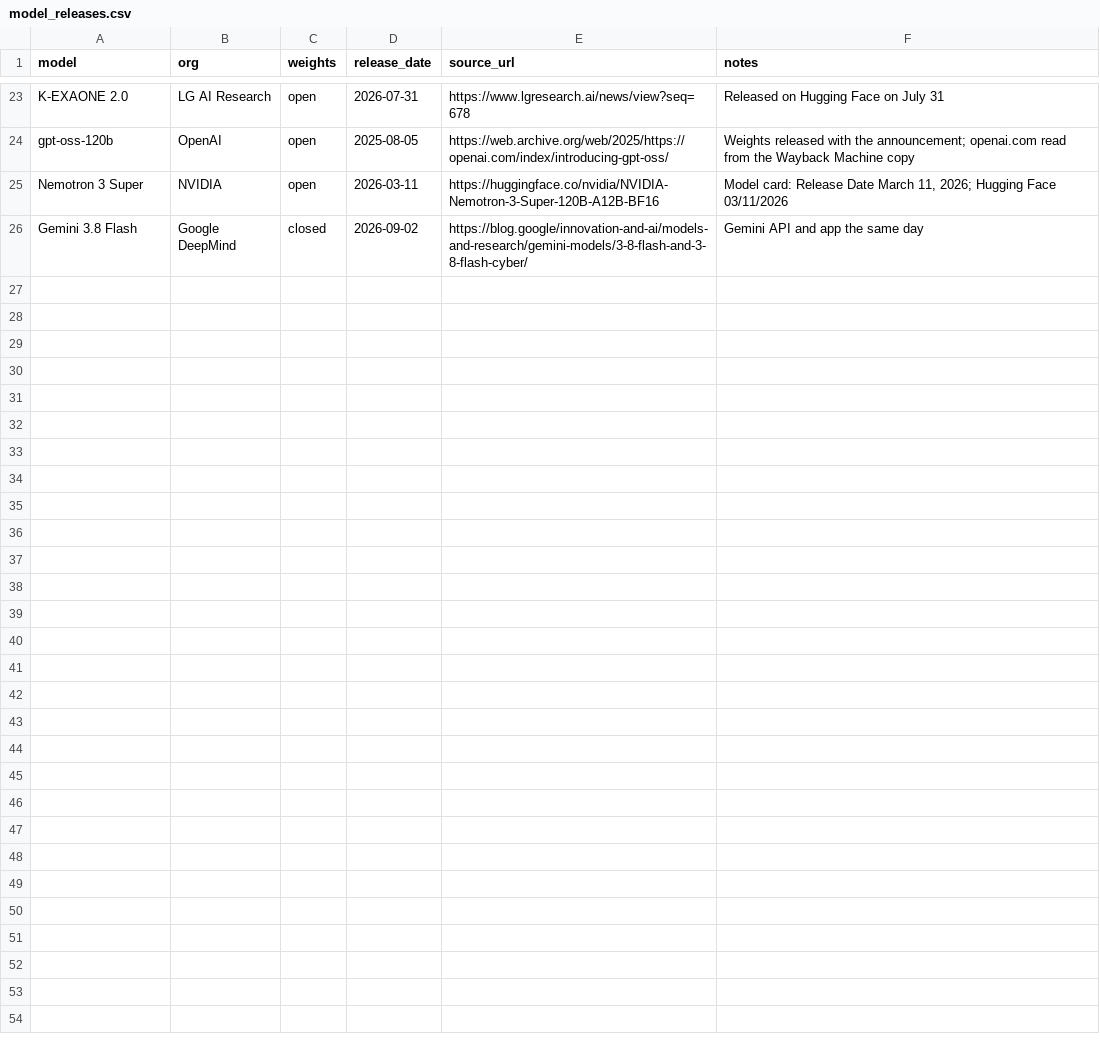
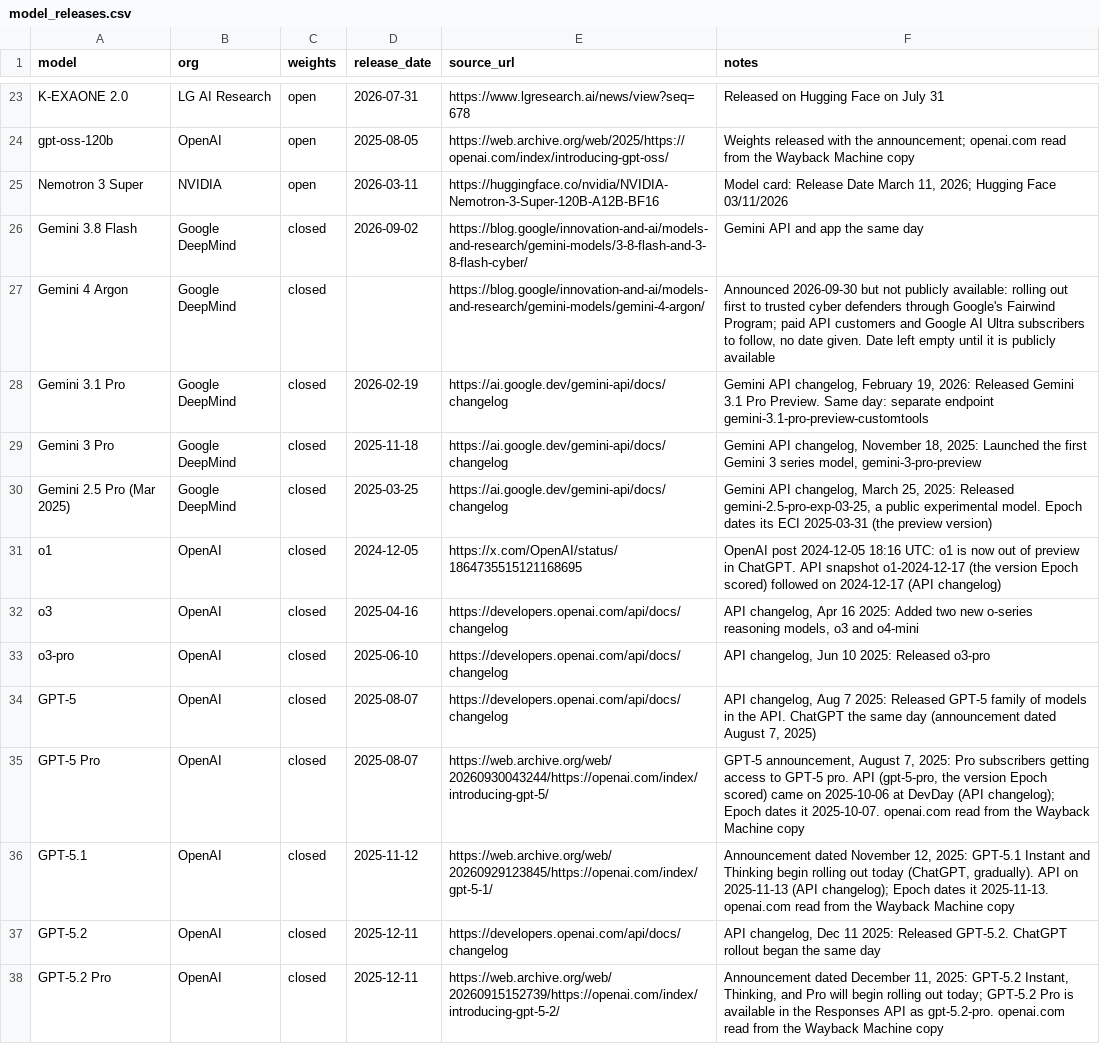
Before and after one commit to openforallai/openforallai.github.io, a CSV file: data/model_releases.csv, drawn as a sheet; only a part is shown, gaps mark what is left out; the diff covers the shown part only.

Commit message:
Report 0 rows: Gemini 3.1 Pro and Gemini 4 Argon, 22 older closed models with release dates, GLM-5.3 weights date 08-28
Benchmark scores from Epoch's benchmark_data.zip (read 2026-10-02), except
Gemini 4 Argon (Google's eval PDF and the FrontierSWE leaderboard). Release
dates from the makers' changelogs and announcements. GLM-5.3 note: weights
public 2026-08-28 per Z.ai's post, not 2026-08-25 (repo creation date).

```diff
--- a/data/model_releases.csv
+++ b/data/model_releases.csv
@@ -26 +26,13 @@ Nemotron 3 Super,NVIDIA,open,2026-03-11,https://huggingface.co/nvidia/NVIDIA-Nem
 Gemini 3.8 Flash,Google DeepMind,closed,2026-09-02,https://blog.google/innovation-and-ai/models-and-research/gemini-models/3-8-flash-and-3-8-flash-cyber/,Gemini API and app the same day
+Gemini 4 Argon,Google DeepMind,closed,,https://blog.google/innovation-and-ai/models-and-research/gemini-models/gemini-4-argon/,"Announced 2026-09-30 but not publicly available: rolling out first to trusted cyber defenders through Google's Fairwind Program; paid API customers and Google AI Ultra subscribers to follow, no date given. Date left empty until it is publicly available"
+Gemini 3.1 Pro,Google DeepMind,closed,2026-02-19,https://ai.google.dev/gemini-api/docs/changelog,"Gemini API changelog, February 19, 2026: Released Gemini 3.1 Pro Preview. Same day: separate endpoint gemini-3.1-pro-preview-customtools"
+Gemini 3 Pro,Google DeepMind,closed,2025-11-18,https://ai.google.dev/gemini-api/docs/changelog,"Gemini API changelog, November 18, 2025: Launched the first Gemini 3 series model, gemini-3-pro-preview"
+Gemini 2.5 Pro (Mar 2025),Google DeepMind,closed,2025-03-25,https://ai.google.dev/gemini-api/docs/changelog,"Gemini API changelog, March 25, 2025: Released gemini-2.5-pro-exp-03-25, a public experimental model. Epoch dates its ECI 2025-03-31 (the preview version)"
+o1,OpenAI,closed,2024-12-05,https://x.com/OpenAI/status/1864735515121168695,OpenAI post 2024-12-05 18:16 UTC: o1 is now out of preview in ChatGPT. API snapshot o1-2024-12-17 (the version Epoch scored) followed on 2024-12-17 (API changelog)
+o3,OpenAI,closed,2025-04-16,https://developers.openai.com/api/docs/changelog,"API changelog, Apr 16 2025: Added two new o-series reasoning models, o3 and o4-mini"
+o3-pro,OpenAI,closed,2025-06-10,https://developers.openai.com/api/docs/changelog,"API changelog, Jun 10 2025: Released o3-pro"
+GPT-5,OpenAI,closed,2025-08-07,https://developers.openai.com/api/docs/changelog,"API changelog, Aug 7 2025: Released GPT-5 family of models in the API. ChatGPT the same day (announcement dated August 7, 2025)"
+GPT-5 Pro,OpenAI,closed,2025-08-07,https://web.archive.org/web/20260930043244/https://openai.com/index/introducing-gpt-5/,"GPT-5 announcement, August 7, 2025: Pro subscribers getting access to GPT-5 pro. API (gpt-5-pro, the version Epoch scored) came on 2025-10-06 at DevDay (API changelog); Epoch dates it 2025-10-07. openai.com read from the Wayback Machine copy"
+GPT-5.1,OpenAI,closed,2025-11-12,https://web.archive.org/web/20260929123845/https://openai.com/index/gpt-5-1/,"Announcement dated November 12, 2025: GPT-5.1 Instant and Thinking begin rolling out today (ChatGPT, gradually). API on 2025-11-13 (API changelog); Epoch dates it 2025-11-13. openai.com read from the Wayback Machine copy"
+GPT-5.2,OpenAI,closed,2025-12-11,https://developers.openai.com/api/docs/changelog,"API changelog, Dec 11 2025: Released GPT-5.2. ChatGPT rollout began the same day"
+GPT-5.2 Pro,OpenAI,closed,2025-12-11,https://web.archive.org/web/20260915152739/https://openai.com/index/introducing-gpt-5-2/,"Announcement dated December 11, 2025: GPT-5.2 Instant, Thinking, and Pro will begin rolling out today; GPT-5.2 Pro is available in the Responses API as gpt-5.2-pro. openai.com read from the Wayback Machine copy"
```
Also changed, not shown: 12 added rows elsewhere in this file, 1 other file.
